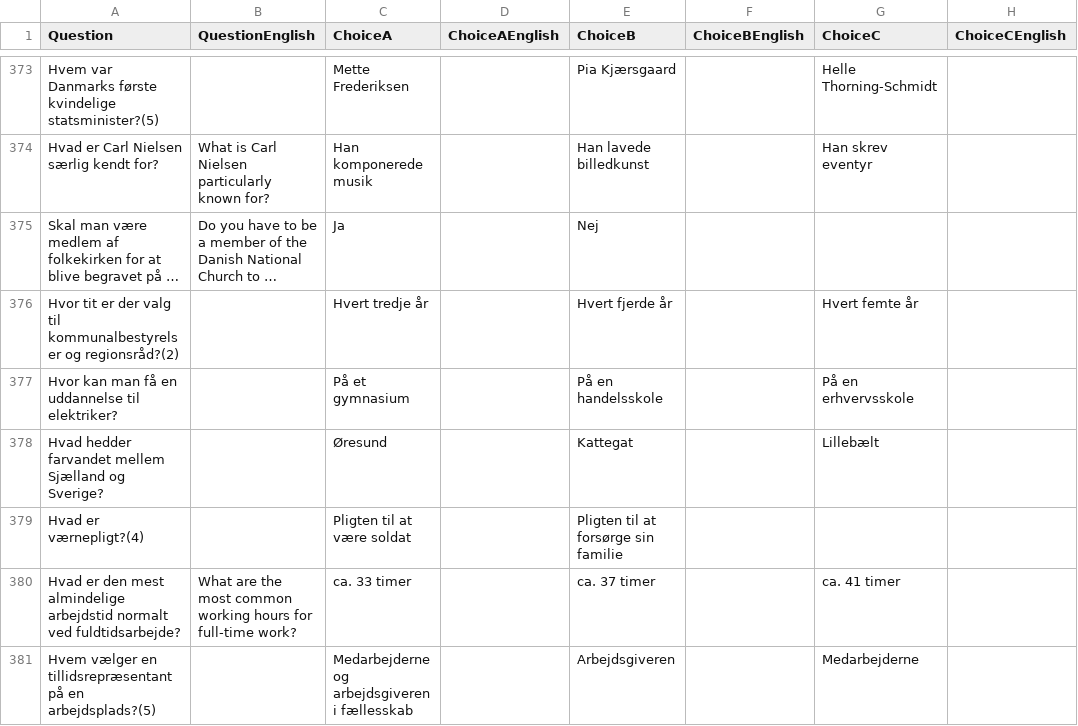
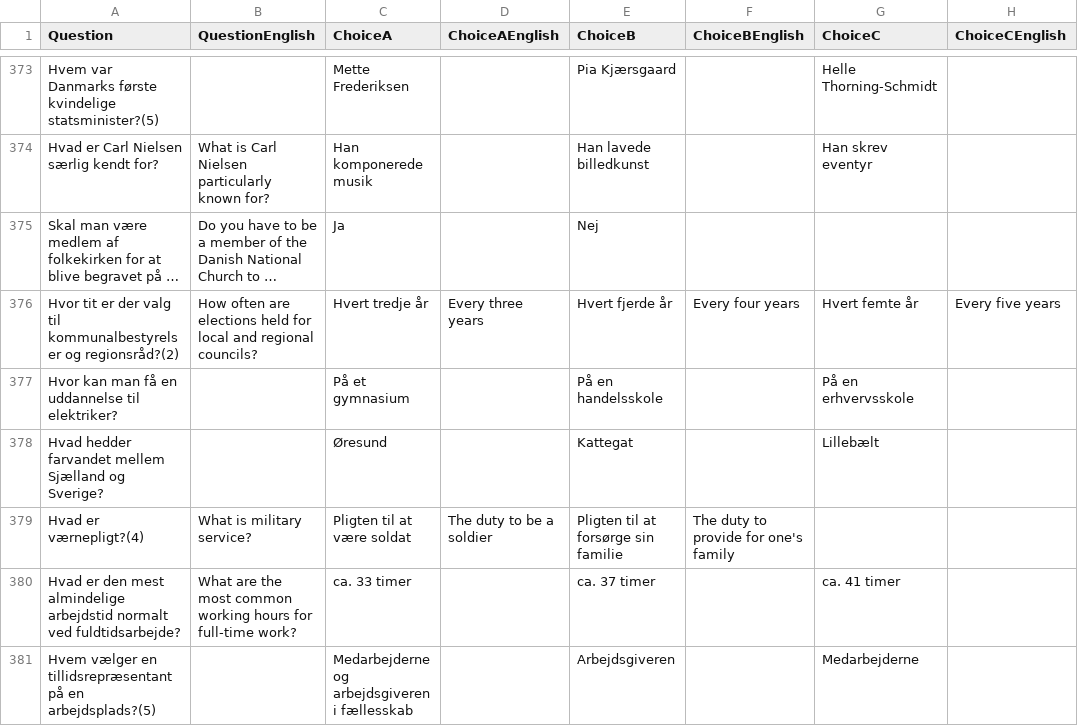
Before and after one commit to emreyurdaor-github/Flashcards, a CSV file: Flashcards/Data/medborgerskabsproeven.csv, drawn as a sheet; only a part is shown, gaps mark what is left out; long unchanged cells end in …; the diff covers the shown part only; the diff names each change by its address in the sheet, - before the commit and + after, or states it on an @@ line.

Commit message:
Update EngToggle and medborgerskabsproeven.csv with improved UI elements and English translations for quiz questions

```diff
--- a/Flashcards/Data/medborgerskabsproeven.csv
+++ b/Flashcards/Data/medborgerskabsproeven.csv
-B376 (QuestionEnglish): (empty)
+B376 (QuestionEnglish): How often are elections held for local and regional councils?
-D376 (ChoiceAEnglish): (empty)
+D376 (ChoiceAEnglish): Every three years
-F376 (ChoiceBEnglish): (empty)
+F376 (ChoiceBEnglish): Every four years
-H376 (ChoiceCEnglish): (empty)
+H376 (ChoiceCEnglish): Every five years
-B379 (QuestionEnglish): (empty)
+B379 (QuestionEnglish): What is military service?
-D379 (ChoiceAEnglish): (empty)
+D379 (ChoiceAEnglish): The duty to be a soldier
-F379 (ChoiceBEnglish): (empty)
+F379 (ChoiceBEnglish): The duty to provide for one's family
```
Also changed, not shown: 83 edited cells elsewhere in this file, 1 other file.
